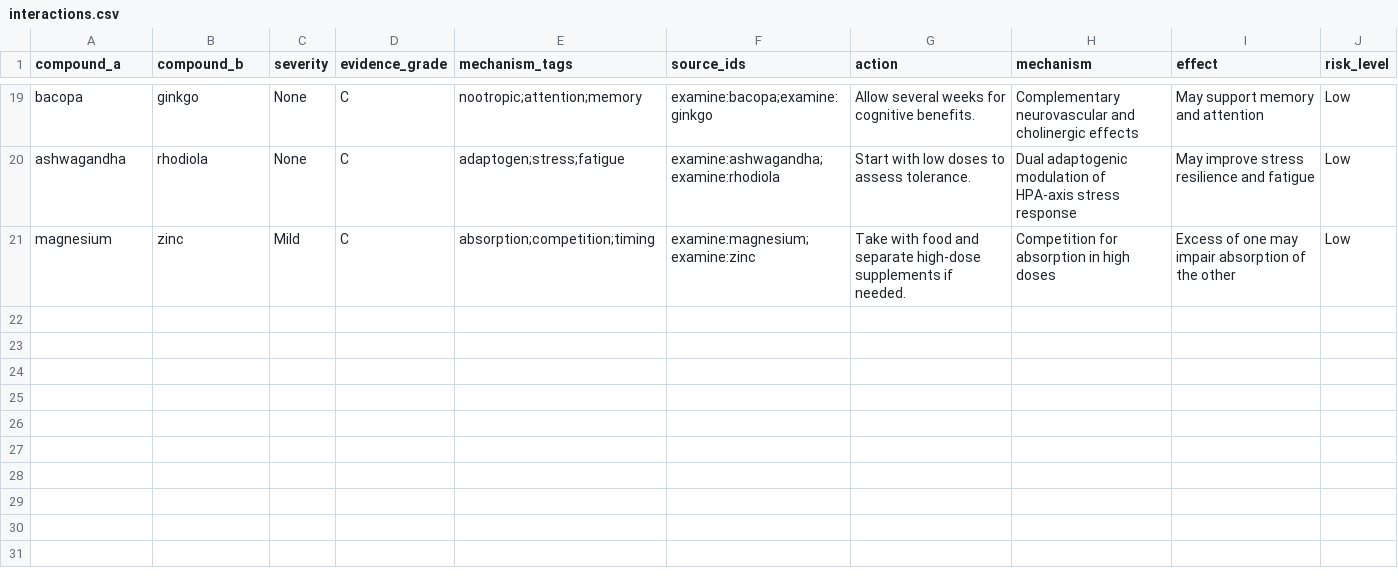
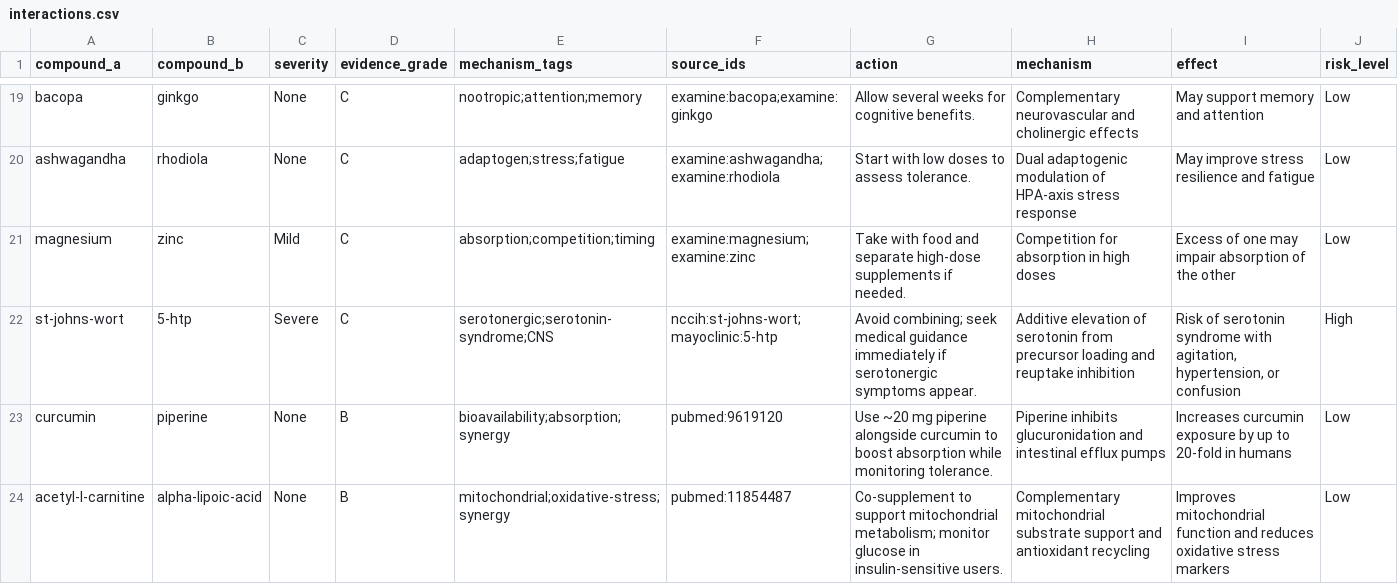
Before and after one commit to KG-97/supptracker, a CSV file: data/interactions.csv, drawn as a sheet; only a part is shown, gaps mark what is left out; the diff names each change by its address in the sheet, - before the commit and + after, or states it on an @@ line.

Commit message:
Expand supplement dataset with new compounds and interactions

```diff
--- a/data/interactions.csv
+++ b/data/interactions.csv
+row 22: st-johns-wort | 5-htp | Severe | C | serotonergic;serotonin-syndrome;CNS | nccih:st-johns-wort;mayoclinic:5-htp | Avoid combining; seek medical guidance immediately if serotonergic symptoms appear. | Additive elevation of serotonin from precursor loading and reuptake inhibition | Risk of serotonin syndrome with agitation, hypertension, or confusion | High
+row 23: curcumin | piperine | None | B | bioavailability;absorption;synergy | pubmed:9619120 | Use ~20 mg piperine alongside curcumin to boost absorption while monitoring tolerance. | Piperine inhibits glucuronidation and intestinal efflux pumps | Increases curcumin exposure by up to 20-fold in humans | Low
+row 24: acetyl-l-carnitine | alpha-lipoic-acid | None | B | mitochondrial;oxidative-stress;synergy | pubmed:11854487 | Co-supplement to support mitochondrial metabolism; monitor glucose in insulin-sensitive users. | Complementary mitochondrial substrate support and antioxidant recycling | Improves mitochondrial function and reduces oxidative stress markers | Low
```
Also changed, not shown: data/compounds.csv, data/sources.csv, 1 other file.
